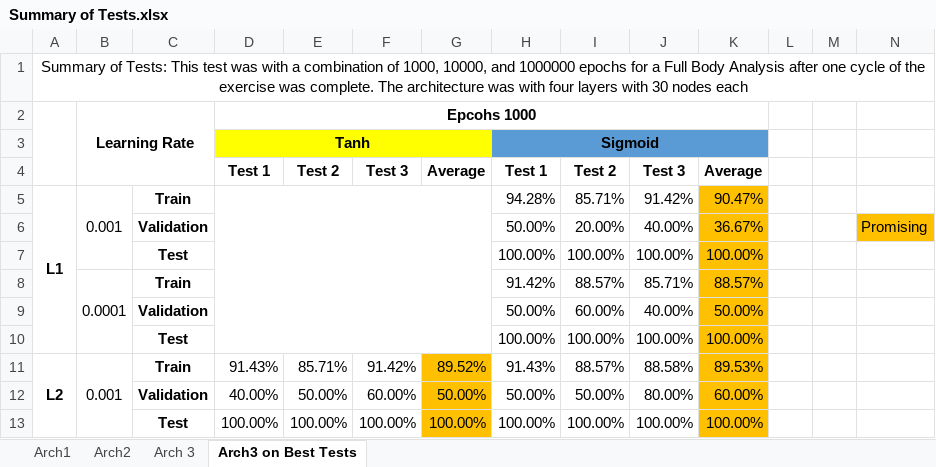
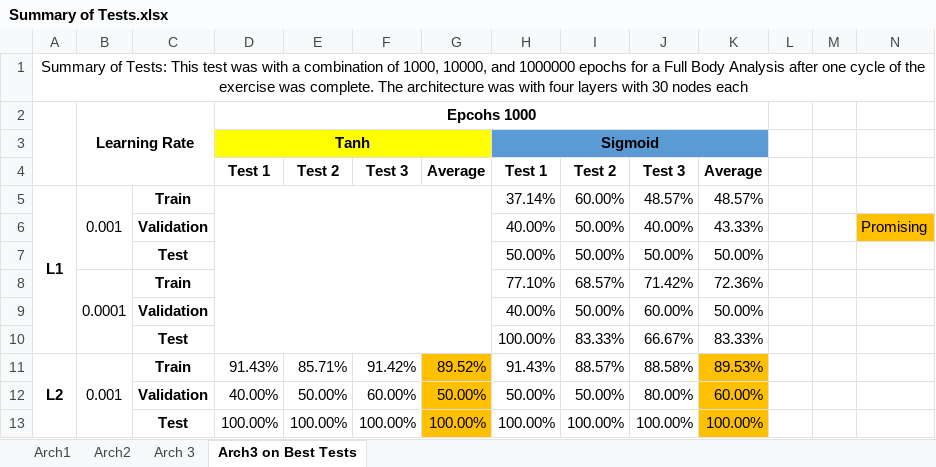
Before and after one commit to capellb1/CMU_HCII_REU, an Excel workbook: ExerciseDetection/Summary of Tests.xlsx, sheet Arch3 on Best Tests, drawn as a sheet; only a part is shown; values as stored, in another font and other column widths than the file's, no borders; removed rows and columns are numbered as before the commit, all else as after; the diff covers the shown part only; the diff names each change by its address in the sheet, - before the commit and + after, or states it on an @@ line.

Commit message:
Updated with resutls from arch 1

```diff
--- a/ExerciseDetection/Summary of Tests.xlsx (sheet Arch3 on Best Tests)
+++ b/ExerciseDetection/Summary of Tests.xlsx (sheet Arch3 on Best Tests)
-H5: 94.28%
+H5: 37.14%
-I5: 85.71%
+I5: 60.00%
-J5: 91.42%
+J5: 48.57%
-K5: 90.47%
+K5: 48.57%
-K5:K6 fill: #FFC000
+K5:K6 fill: none
-H6: 50.00%
+H6: 40.00%
-I6: 20.00%
+I6: 50.00%
-K6: 36.67%
+K6: 43.33%
@@ row 7 moved to row 25: Test @@
-row 8:  | 0.0001 | Train |  |  |  |  | 91.42% | 88.57% | 85.71% | 88.57%
-row 9:  |  | Validation |  |  |  |  | 50.00% | 60.00% | 40.00% | 50.00%
@@ row 10 moved to row 37: Test @@
+row 7:  |  | Test |  |  |  |  | 50.00% | 50.00% | 50.00% | 50.00%
+row 8:  | 0.0001 | Train |  |  |  |  | 77.10% | 68.57% | 71.42% | 72.36%
+row 9:  |  | Validation |  |  |  |  | 40.00% | 50.00% | 60.00% | 50.00%
+row 10:  |  | Test |  |  |  |  | 100.00% | 83.33% | 66.67% | 83.33%
```
Also changed, not shown: 11 added rows, 13 removed rows, 3 moved rows, 8 edited cells, cell formats and merged cells elsewhere in this sheet, sheet Arch1, sheet Arch 3.
